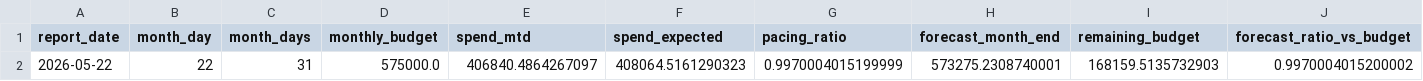
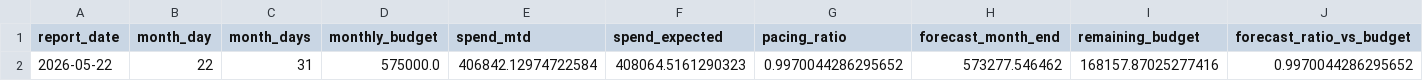
Before and after one commit to attilabirtha/a2t.ro, a CSV file: data/output/daily_pacing.csv, drawn as a sheet.

```diff
--- a/data/output/daily_pacing.csv
+++ b/data/output/daily_pacing.csv
@@ -1,2 +1,2 @@
 report_date,month_day,month_days,monthly_budget,spend_mtd,spend_expected,pacing_ratio,forecast_month_end,remaining_budget,forecast_ratio_vs_budget
-2026-05-22,22,31,575000.0,406840.4864267097,408064.5161290323,0.9970004015199999,573275.2308740001,168159.5135732903,0.9970004015200002
+2026-05-22,22,31,575000.0,406842.12974722584,408064.5161290323,0.9970044286295652,573277.546462,168157.87025277416,0.9970044286295652
```
Also changed, not shown: data/output/campaign_recommendations.csv, data/output/channel_summary.csv, 4 other files.
